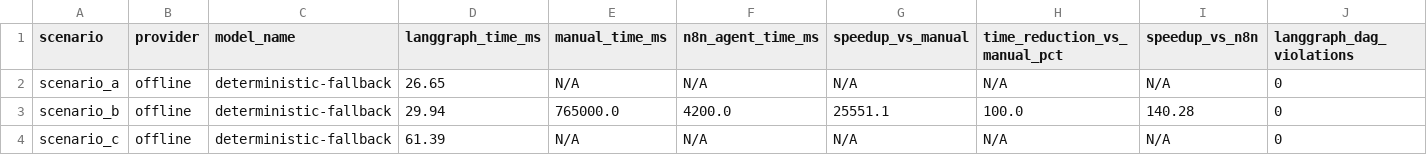
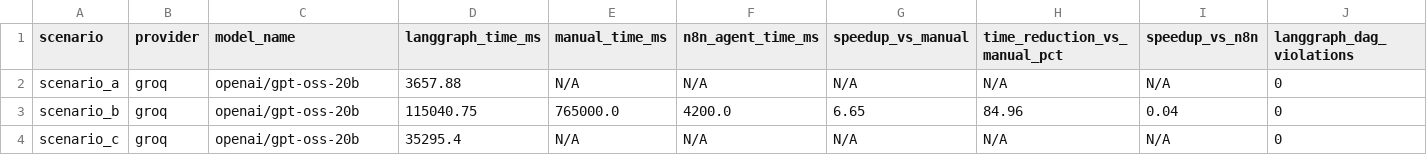
Before and after one commit to ElyssonAlvs/REIC_WESAAC_code, a CSV file: reports/experiments/empirical_eval.csv, drawn as a sheet; only a part is shown; the diff names each change by its address in the sheet, - before the commit and + after, or states it on an @@ line.

```diff
--- a/reports/experiments/empirical_eval.csv
+++ b/reports/experiments/empirical_eval.csv
-B2:B4 (provider): offline
+B2:B4 (provider): groq
-C2:C4 (model_name): deterministic-fallback
+C2:C4 (model_name): openai/gpt-oss-20b
-D2 (langgraph_time_ms): 26.65
+D2 (langgraph_time_ms): 3657.88
-D3 (langgraph_time_ms): 29.94
+D3 (langgraph_time_ms): 115040.75
-G3 (speedup_vs_manual): 25551.1
+G3 (speedup_vs_manual): 6.65
-H3 (time_reduction_vs_manual_pct): 100.0
+H3 (time_reduction_vs_manual_pct): 84.96
-I3 (speedup_vs_n8n): 140.28
+I3 (speedup_vs_n8n): 0.04
-D4 (langgraph_time_ms): 61.39
+D4 (langgraph_time_ms): 35295.4
```
Also changed, not shown: reports/experiments/langsmith_metrics.csv, reports/published/reic-2026/tables/empirical_eval.csv, 14 other files.
